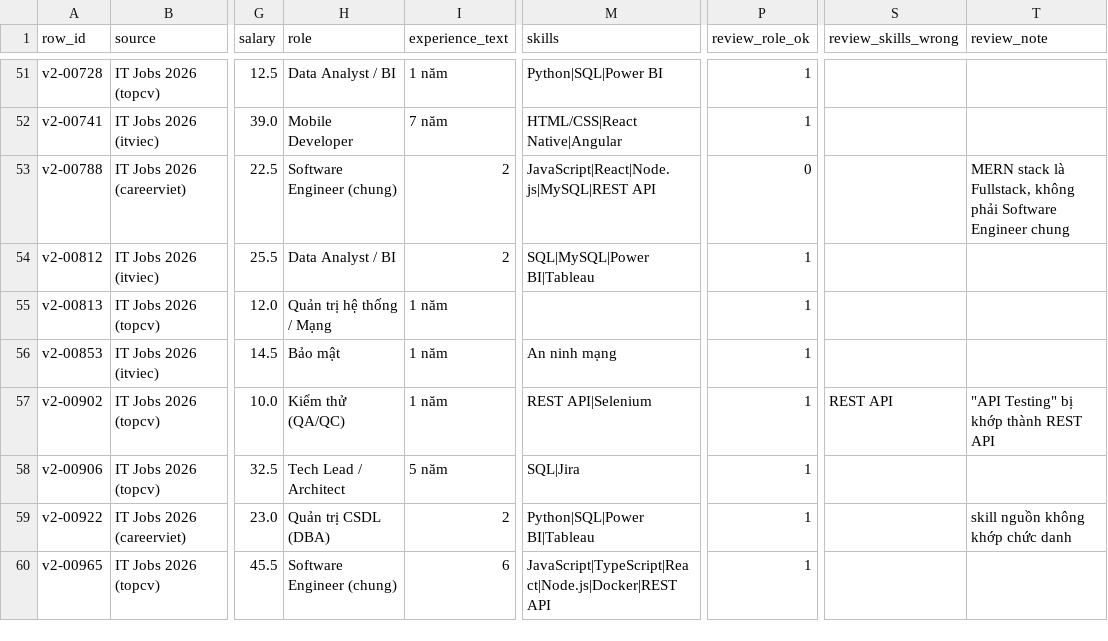
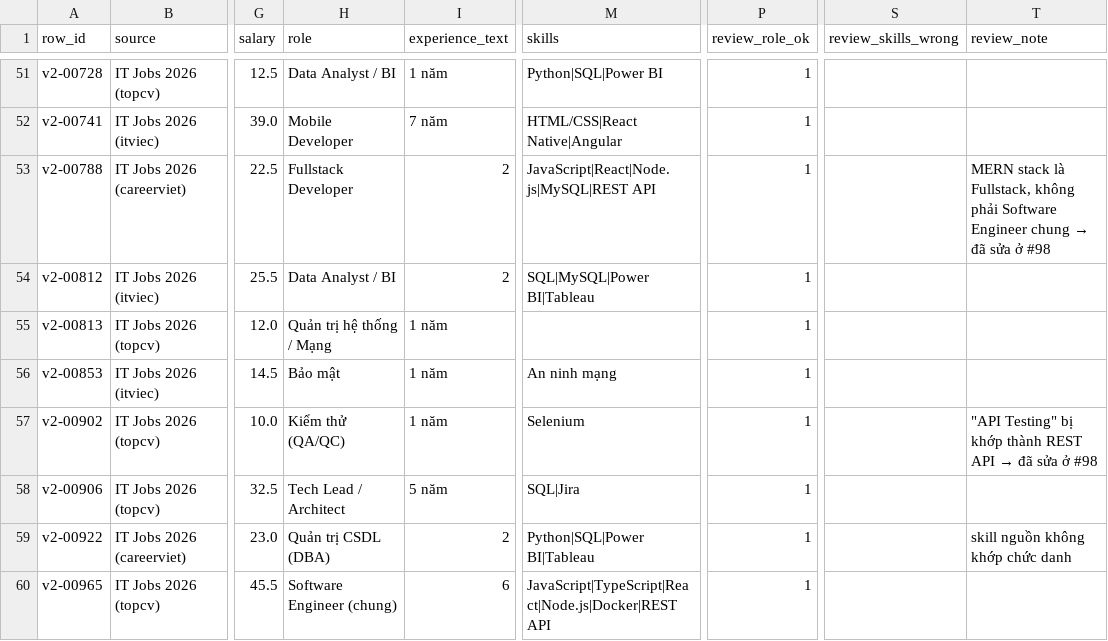
Before and after one commit to theihoz/ML, a CSV file: job_market/datasets/labels/2026-11-06/label_accuracy_review.csv, drawn as a sheet; only a part is shown, gaps mark what is left out; the diff covers the shown part only; the diff names each change by its address in the sheet, - before the commit and + after, or states it on an @@ line.

```diff
--- a/job_market/datasets/labels/2026-11-06/label_accuracy_review.csv
+++ b/job_market/datasets/labels/2026-11-06/label_accuracy_review.csv
-H53 (role): Software Engineer (chung)
+H53 (role): Fullstack Developer
-P53 (review_role_ok): 0
+P53 (review_role_ok): 1
@@ T53 (review_note): …Engineer chung → …Engineer chung → đã sửa ở #98 @@
-M57 (skills): REST API|Selenium
+M57 (skills): Selenium
-S57 (review_skills_wrong): REST API
+S57 (review_skills_wrong): (empty)
@@ T57 (review_note): "API Testing" bị khớp thành REST API → "API Testing" bị khớp thành REST API → đã sửa ở #98 @@
```
Also changed, not shown: 72 edited cells elsewhere in this file, 5 other files.
